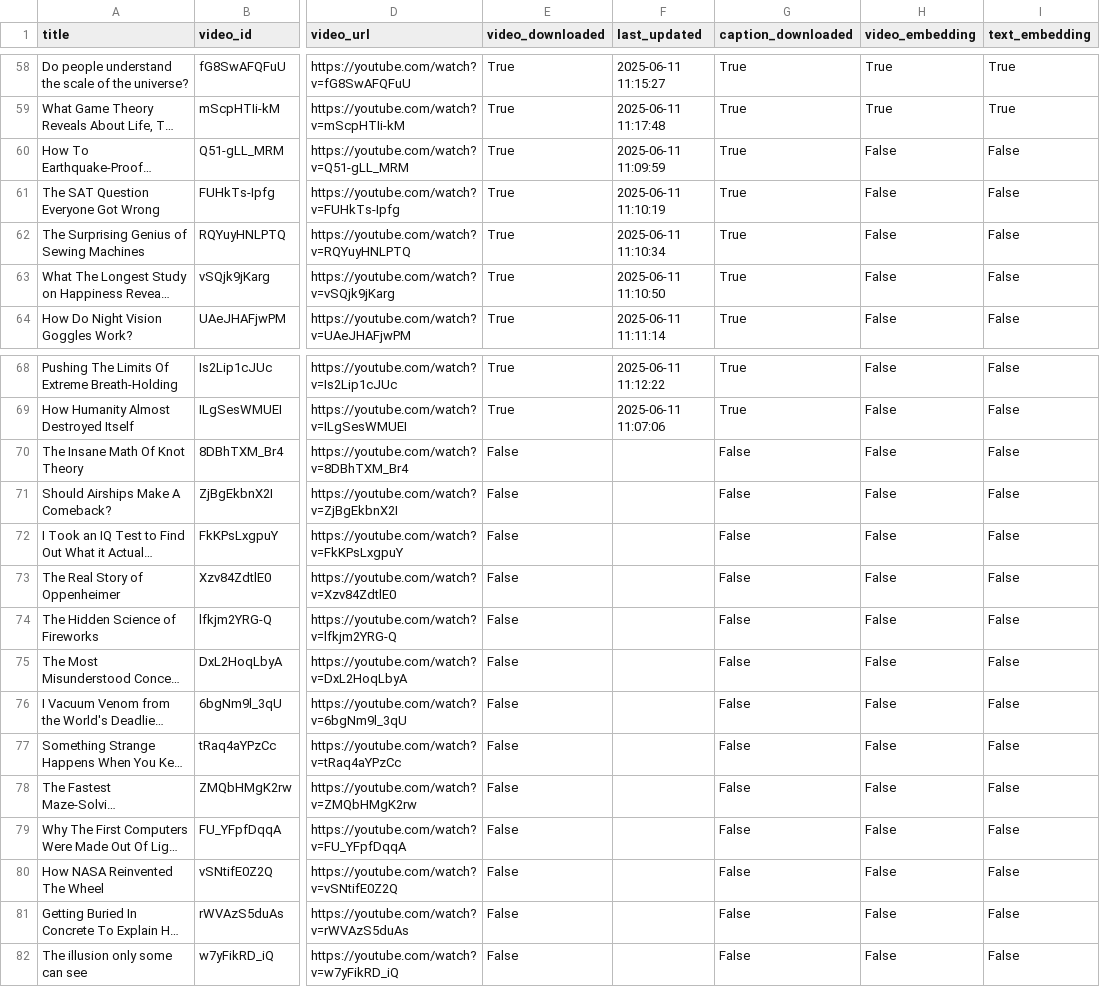
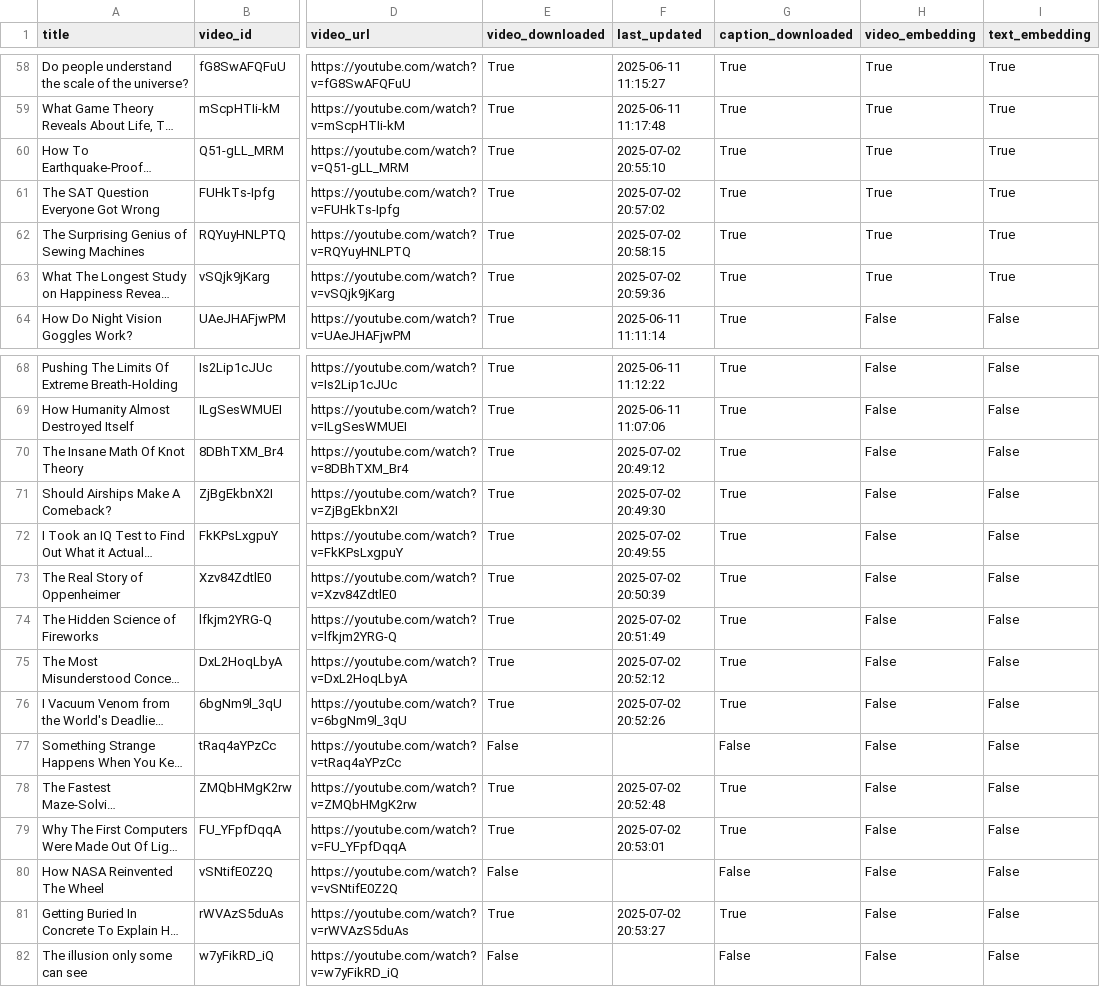
Before and after one commit to Pilot-Khadka/multimodal_rag, a CSV file: 1veritasium_videos.csv, drawn as a sheet; only a part is shown, gaps mark what is left out; long unchanged cells end in …; the diff names each change by its address in the sheet, - before the commit and + after, or states it on an @@ line.

```diff
--- a/1veritasium_videos.csv
+++ b/1veritasium_videos.csv
-F60 (last_updated): 2025-06-11 11:09:59
+F60 (last_updated): 2025-07-02 20:55:10
-H60:H63 (video_embedding): False
+H60:H63 (video_embedding): True
-I60:I63 (text_embedding): False
+I60:I63 (text_embedding): True
-F61 (last_updated): 2025-06-11 11:10:19
+F61 (last_updated): 2025-07-02 20:57:02
-F62 (last_updated): 2025-06-11 11:10:34
+F62 (last_updated): 2025-07-02 20:58:15
-F63 (last_updated): 2025-06-11 11:10:50
+F63 (last_updated): 2025-07-02 20:59:36
-E70:E76 (video_downloaded): False
+E70:E76 (video_downloaded): True
-F70 (last_updated): (empty)
+F70 (last_updated): 2025-07-02 20:49:12
-G70:G76 (caption_downloaded): False
+G70:G76 (caption_downloaded): True
-F71 (last_updated): (empty)
+F71 (last_updated): 2025-07-02 20:49:30
-F72 (last_updated): (empty)
+F72 (last_updated): 2025-07-02 20:49:55
-F73 (last_updated): (empty)
+F73 (last_updated): 2025-07-02 20:50:39
-F74 (last_updated): (empty)
+F74 (last_updated): 2025-07-02 20:51:49
-F75 (last_updated): (empty)
+F75 (last_updated): 2025-07-02 20:52:12
-F76 (last_updated): (empty)
+F76 (last_updated): 2025-07-02 20:52:26
-E78:E79 (video_downloaded): False
+E78:E79 (video_downloaded): True
-F78 (last_updated): (empty)
+F78 (last_updated): 2025-07-02 20:52:48
-G78:G79 (caption_downloaded): False
+G78:G79 (caption_downloaded): True
-F79 (last_updated): (empty)
+F79 (last_updated): 2025-07-02 20:53:01
-E81 (video_downloaded): False
+E81 (video_downloaded): True
-F81 (last_updated): (empty)
+F81 (last_updated): 2025-07-02 20:53:27
-G81 (caption_downloaded): False
+G81 (caption_downloaded): True
```
Also changed, not shown: 6 other files.
